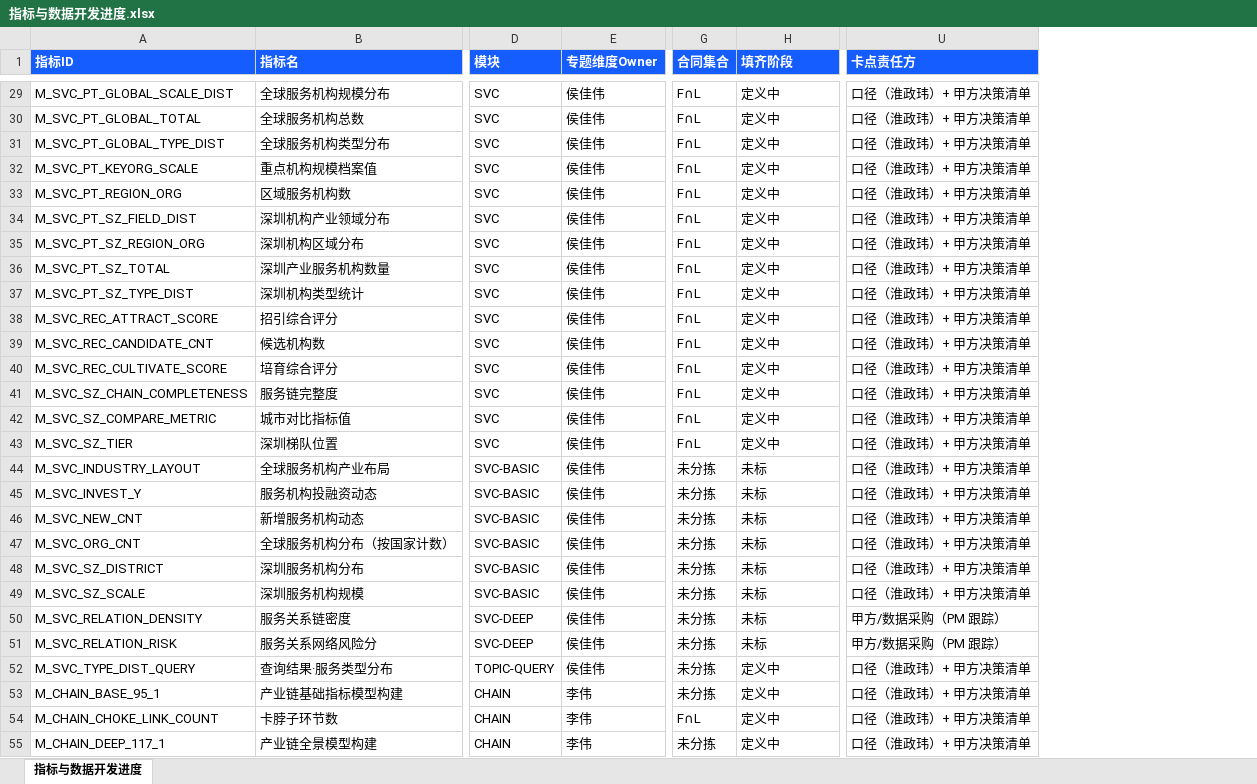
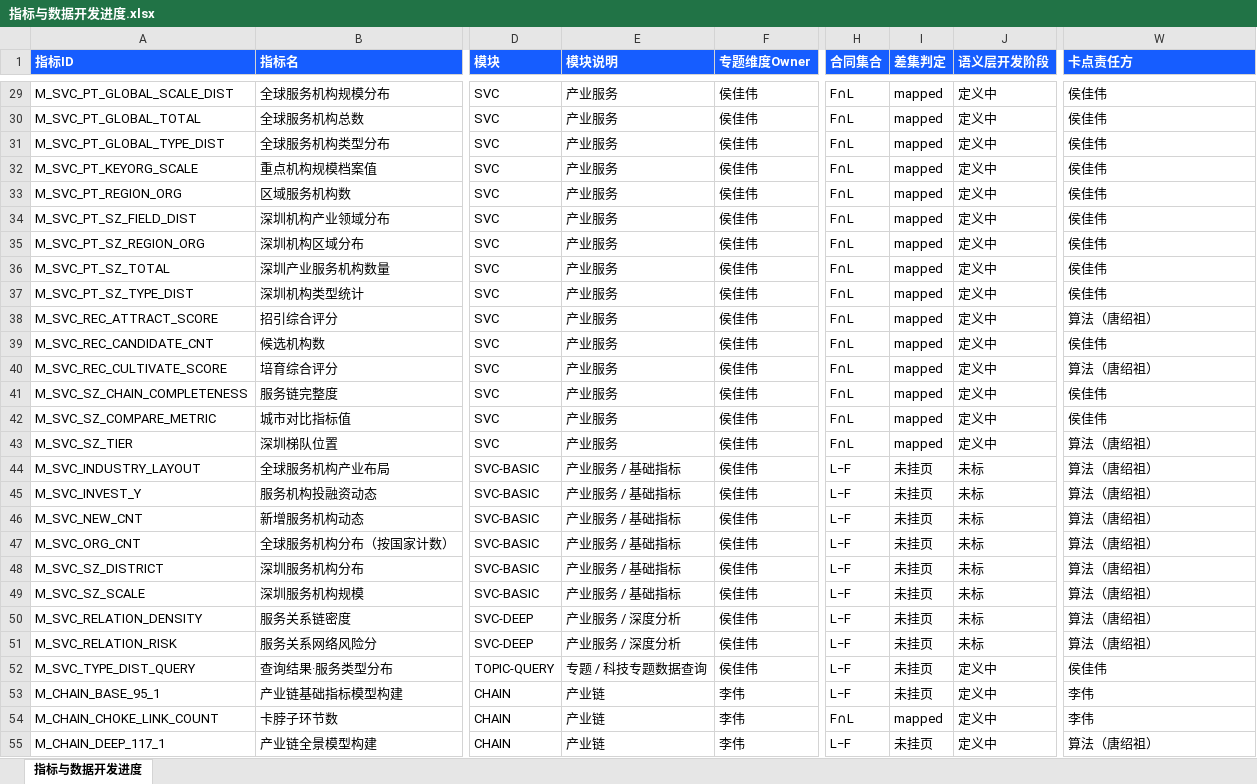
Before and after one commit to Marisolebxf/-, an Excel workbook: agent-delivery/metrics/registry/export/指标与数据开发进度.xlsx, sheet 指标与数据开发进度, drawn as a sheet; only a part is shown, gaps mark what is left out; values as stored, in another font and other column widths than the file's, no borders; table styles not drawn; addresses are those after the commit; the diff covers the shown part only; the diff names each change by its address in the sheet, - before the commit and + after, or states it on an @@ line.

```diff
--- a/agent-delivery/metrics/registry/export/指标与数据开发进度.xlsx (sheet 指标与数据开发进度)
+++ b/agent-delivery/metrics/registry/export/指标与数据开发进度.xlsx (sheet 指标与数据开发进度)
+column E (模块说明), rows 29-55: 产业服务 | 产业服务 | 产业服务 | 产业服务 | 产业服务 | 产业服务 | 产业服务 | 产业服务 | 产业服务 | 产业服务 | 产业服务 | 产业服务 | 产业服务 | 产业服务 | 产业服务 | 产业服务 / 基础指标 | 产业服务 / 基础指标 | 产业服务 / 基础指标 | 产业服务 / 基础指标 | 产业服务 / 基础指标 | 产业服务 / 基础指标 | 产业服务 / 深度分析 | 产业服务 / 深度分析 | 专题 / 科技专题数据查询 | 产业链 | 产业链 | 产业链
+column I (差集判定), rows 29-55: mapped | mapped | mapped | mapped | mapped | mapped | mapped | mapped | mapped | mapped | mapped | mapped | mapped | mapped | mapped | 未挂页 | 未挂页 | 未挂页 | 未挂页 | 未挂页 | 未挂页 | 未挂页 | 未挂页 | 未挂页 | 未挂页 | mapped | 未挂页
-J1: 填齐阶段
+J1: 语义层开发阶段
-W29:W37 (卡点责任方): 口径（淮政玮）+ 甲方决策清单
+W29:W37 (卡点责任方): 侯佳伟
-W38 (卡点责任方): 口径（淮政玮）+ 甲方决策清单
+W38 (卡点责任方): 算法（唐绍祖）
-W39 (卡点责任方): 口径（淮政玮）+ 甲方决策清单
+W39 (卡点责任方): 侯佳伟
-W40 (卡点责任方): 口径（淮政玮）+ 甲方决策清单
+W40 (卡点责任方): 算法（唐绍祖）
-W41:W42 (卡点责任方): 口径（淮政玮）+ 甲方决策清单
+W41:W42 (卡点责任方): 侯佳伟
-W43:W49 (卡点责任方): 口径（淮政玮）+ 甲方决策清单
+W43:W49 (卡点责任方): 算法（唐绍祖）
-H44:H53 (合同集合): 未分拣
+H44:H53 (合同集合): L−F
-W50:W51 (卡点责任方): 甲方/数据采购（PM 跟踪）
+W50:W51 (卡点责任方): 算法（唐绍祖）
-W52 (卡点责任方): 口径（淮政玮）+ 甲方决策清单
+W52 (卡点责任方): 侯佳伟
-W53:W54 (卡点责任方): 口径（淮政玮）+ 甲方决策清单
+W53:W54 (卡点责任方): 李伟
-H55 (合同集合): 未分拣
+H55 (合同集合): L−F
-W55 (卡点责任方): 口径（淮政玮）+ 甲方决策清单
+W55 (卡点责任方): 算法（唐绍祖）
```
Also changed, not shown: 856 edited cells elsewhere in this sheet, agent-delivery/metrics/registry/export/指标需求来源.xlsx, 19 other files.
